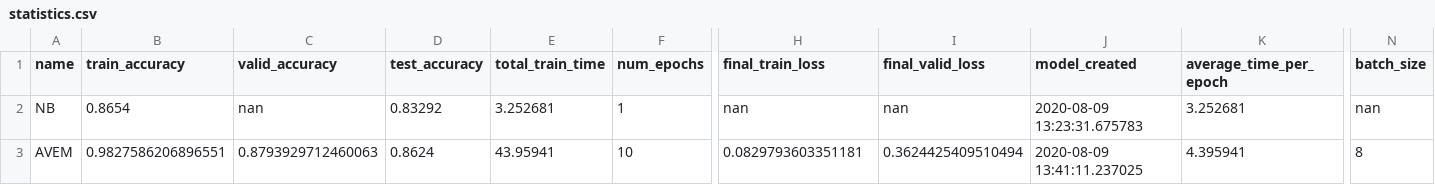
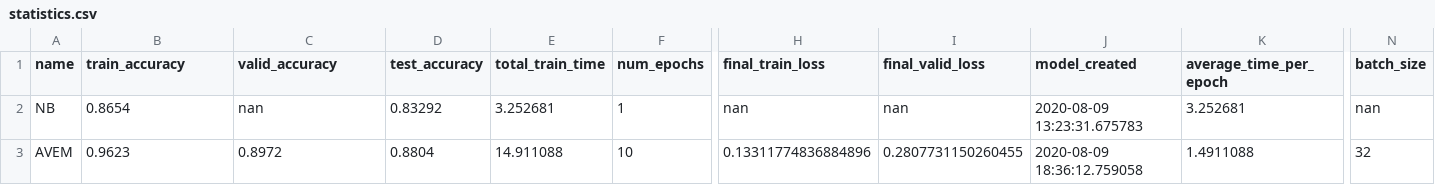
Before and after one commit to TristanKalloniatis/IMDB_sentiment_classification, a CSV file: statistics.csv, drawn as a sheet; only a part is shown, gaps mark what is left out; the diff names each change by its address in the sheet, - before the commit and + after, or states it on an @@ line.

Commit message:
Include convolutional models and truncated transformer

```diff
--- a/statistics.csv
+++ b/statistics.csv
-B3 (train_accuracy): 0.9827586206896551
+B3 (train_accuracy): 0.9623
-C3 (valid_accuracy): 0.8793929712460063
+C3 (valid_accuracy): 0.8972
-D3 (test_accuracy): 0.8624
+D3 (test_accuracy): 0.8804
-E3 (total_train_time): 43.95941
+E3 (total_train_time): 14.911088
-H3 (final_train_loss): 0.0829793603351181
+H3 (final_train_loss): 0.13311774836884896
-I3 (final_valid_loss): 0.3624425409510494
+I3 (final_valid_loss): 0.2807731150260455
-J3 (model_created): 2020-08-09 13:41:11.237025
+J3 (model_created): 2020-08-09 18:36:12.759058
-K3 (average_time_per_epoch): 4.395941
+K3 (average_time_per_epoch): 1.4911088
-N3 (batch_size): 8
+N3 (batch_size): 32
```
Also changed, not shown: 4 other files.
